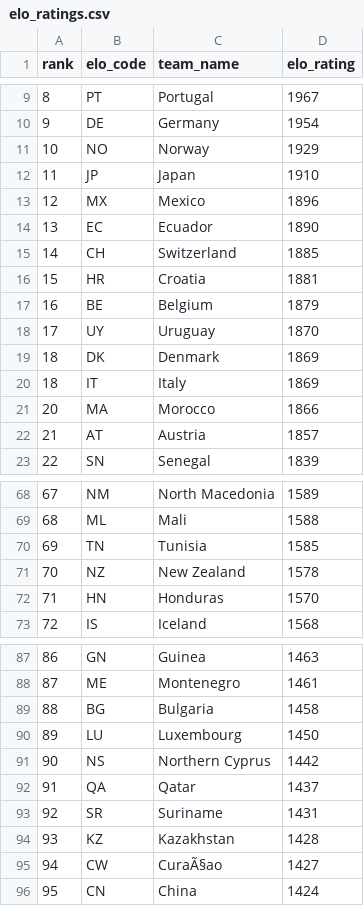
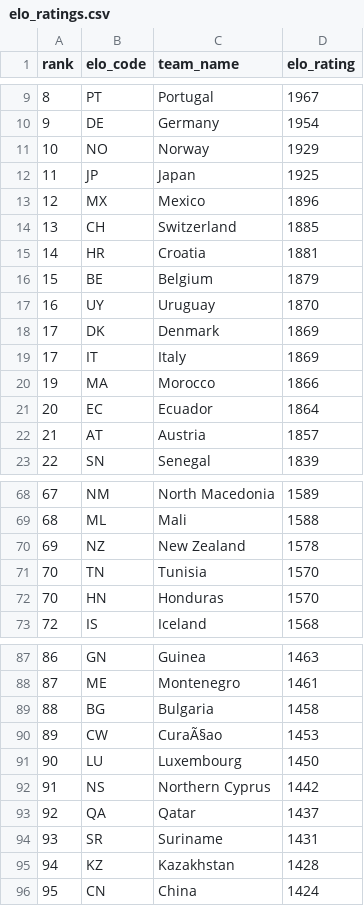
Before and after one commit to jamoji-ai/world-cup-predictor-pro, a CSV file: data/raw/elo_ratings.csv, drawn as a sheet; only a part is shown, gaps mark what is left out.

```diff
--- a/data/raw/elo_ratings.csv
+++ b/data/raw/elo_ratings.csv
@@ -11,12 +11,12 @@ rank,elo_code,team_name,elo_rating
 10,NO,Norway,1929
-11,JP,Japan,1910
+11,JP,Japan,1925
 12,MX,Mexico,1896
-13,EC,Ecuador,1890
-14,CH,Switzerland,1885
-15,HR,Croatia,1881
-16,BE,Belgium,1879
-17,UY,Uruguay,1870
-18,DK,Denmark,1869
-18,IT,Italy,1869
-20,MA,Morocco,1866
+13,CH,Switzerland,1885
+14,HR,Croatia,1881
+15,BE,Belgium,1879
+16,UY,Uruguay,1870
+17,DK,Denmark,1869
+17,IT,Italy,1869
+19,MA,Morocco,1866
+20,EC,Ecuador,1864
 21,AT,Austria,1857
@@ -69,5 +69,5 @@ rank,elo_code,team_name,elo_rating
 68,ML,Mali,1588
-69,TN,Tunisia,1585
-70,NZ,New Zealand,1578
-71,HN,Honduras,1570
+69,NZ,New Zealand,1578
+70,TN,Tunisia,1570
+70,HN,Honduras,1570
 72,IS,Iceland,1568
@@ -89,8 +89,8 @@ rank,elo_code,team_name,elo_rating
 88,BG,Bulgaria,1458
-89,LU,Luxembourg,1450
-90,NS,Northern Cyprus,1442
-91,QA,Qatar,1437
-92,SR,Suriname,1431
-93,KZ,Kazakhstan,1428
-94,CW,CuraÃ§ao,1427
+89,CW,CuraÃ§ao,1453
+90,LU,Luxembourg,1450
+91,NS,Northern Cyprus,1442
+92,QA,Qatar,1437
+93,SR,Suriname,1431
+94,KZ,Kazakhstan,1428
 95,CN,China,1424
```
Also changed, not shown: data/processed/teams_master.csv, data/processed/wpi_scores.csv, 3 other files.
